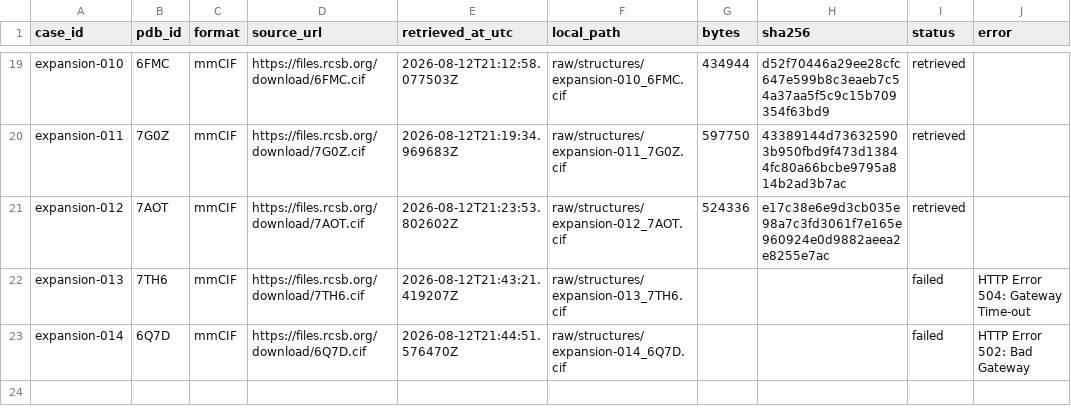
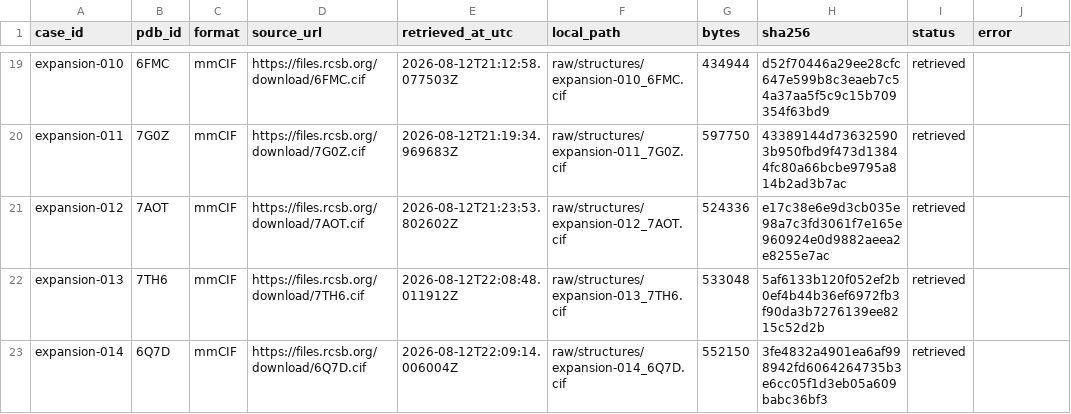
Before and after one commit to sircalch/docking-reference-audit, a CSV file: data/retrieval_manifest.csv, drawn as a sheet; only a part is shown, gaps mark what is left out.

```diff
--- a/data/retrieval_manifest.csv
+++ b/data/retrieval_manifest.csv
@@ -21,3 +21,3 @@ expansion-011,7G0Z,mmCIF,https://files.rcsb.org/download/7G0Z.cif,2026-08-12T21:
 expansion-012,7AOT,mmCIF,https://files.rcsb.org/download/7AOT.cif,2026-08-12T21:23:53.802602Z,raw/structures/expansion-012_7AOT.cif,524336,e17c38e6e9d3cb035e98a7c3fd3061f7e165e960924e0d9882aeea2e8255e7ac,retrieved,
-expansion-013,7TH6,mmCIF,https://files.rcsb.org/download/7TH6.cif,2026-08-12T21:43:21.419207Z,raw/structures/expansion-013_7TH6.cif,,,failed,HTTP Error 504: Gateway Time-out
-expansion-014,6Q7D,mmCIF,https://files.rcsb.org/download/6Q7D.cif,2026-08-12T21:44:51.576470Z,raw/structures/expansion-014_6Q7D.cif,,,failed,HTTP Error 502: Bad Gateway
+expansion-013,7TH6,mmCIF,https://files.rcsb.org/download/7TH6.cif,2026-08-12T22:08:48.011912Z,raw/structures/expansion-013_7TH6.cif,533048,5af6133b120f052ef2b0ef4b44b36ef6972fb3f90da3b7276139ee8215c52d2b,retrieved,
+expansion-014,6Q7D,mmCIF,https://files.rcsb.org/download/6Q7D.cif,2026-08-12T22:09:14.006004Z,raw/structures/expansion-014_6Q7D.cif,552150,3fe4832a4901ea6af998942fd6064264735b3e6cc05f1d3eb05a609babc36bf3,retrieved,
```
Also changed, not shown: data/case_policy_proposals.csv, data/eligibility_register.csv, 2 other files.
